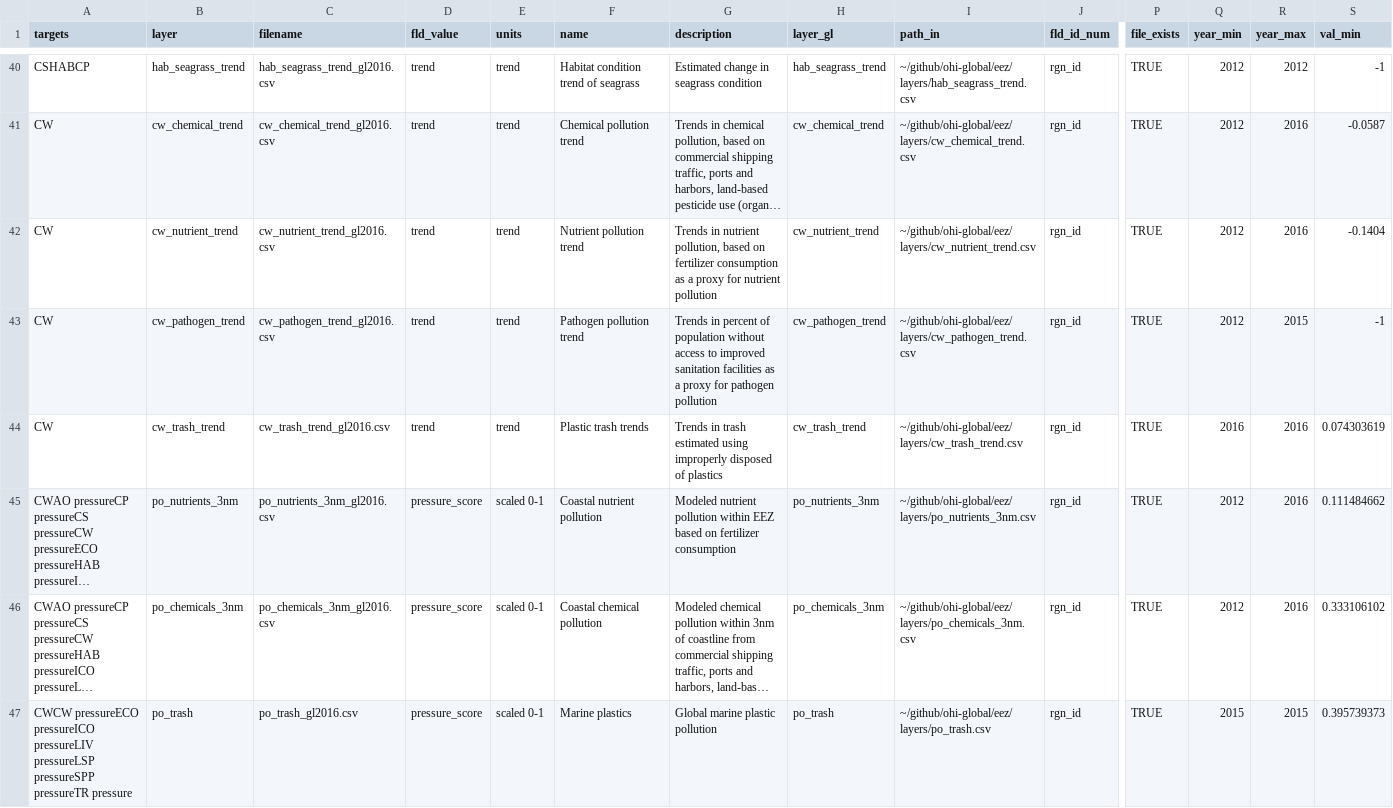
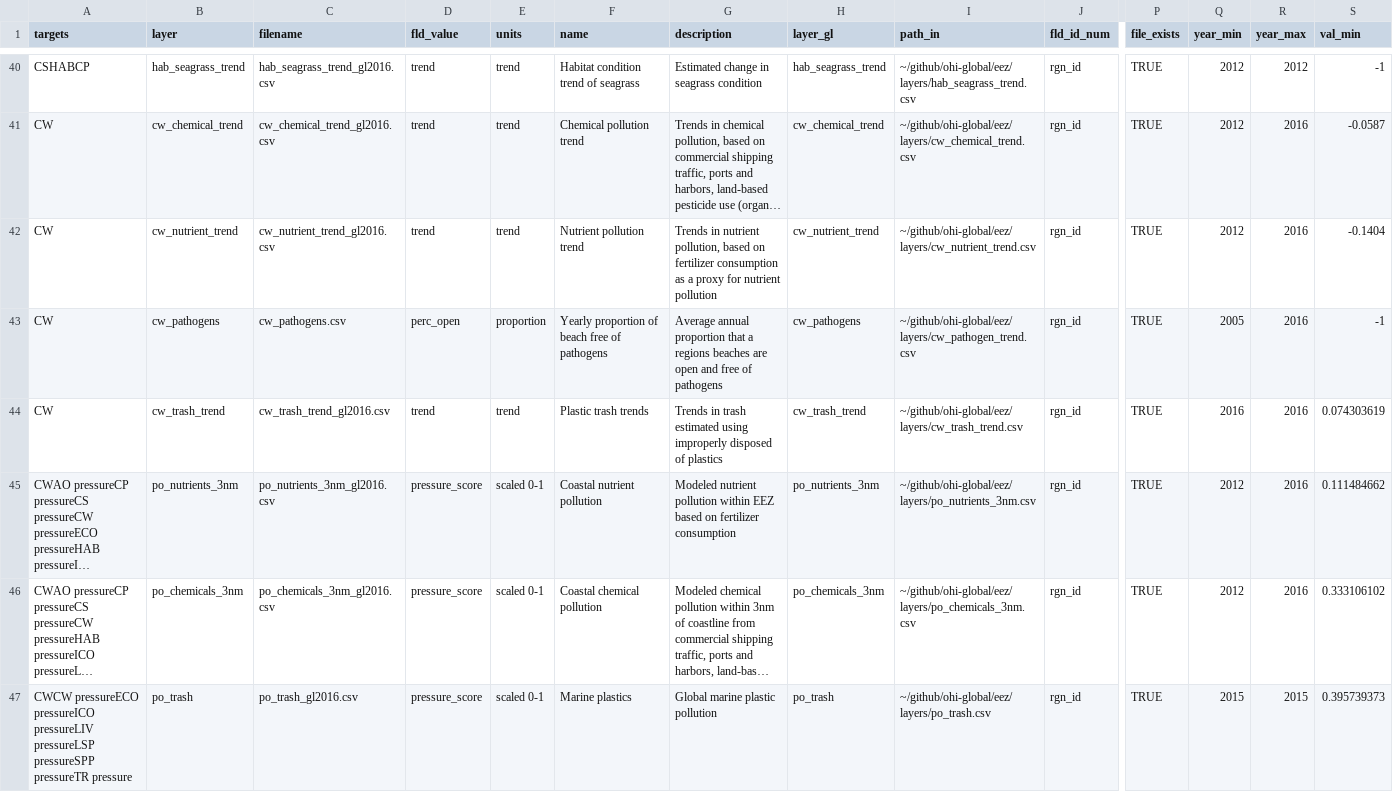
Before and after one commit to jules32/ne-scores, a CSV file: region2016/layers.csv, drawn as a sheet; only a part is shown, gaps mark what is left out; long unchanged cells end in …; the diff covers the shown part only; the diff names each change by its address in the sheet, - before the commit and + after, or states it on an @@ line.

Commit message:
add pathogens layer (for cw and pressure)

```diff
--- a/region2016/layers.csv
+++ b/region2016/layers.csv
-B43 (layer): cw_pathogen_trend
+B43 (layer): cw_pathogens
-C43 (filename): cw_pathogen_trend_gl2016.csv
+C43 (filename): cw_pathogens.csv
-D43 (fld_value): trend
+D43 (fld_value): perc_open
-E43 (units): trend
+E43 (units): proportion
-F43 (name): Pathogen pollution trend
+F43 (name): Yearly proportion of beach free of pathogens
-G43 (description): Trends in percent of population without access to improved sanitation facilities as a proxy for pathogen pollution
+G43 (description): Average annual proportion that a regions beaches are open and free of pathogens
-H43 (layer_gl): cw_pathogen_trend
+H43 (layer_gl): cw_pathogens
-Q43 (year_min): 2012
+Q43 (year_min): 2005
-R43 (year_max): 2015
+R43 (year_max): 2016
```
Also changed, not shown: 7 edited cells elsewhere in this file, 2 other files.
